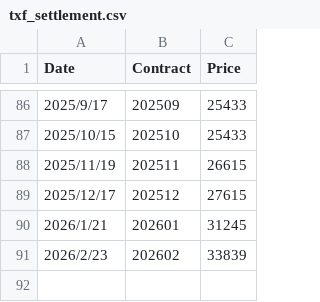
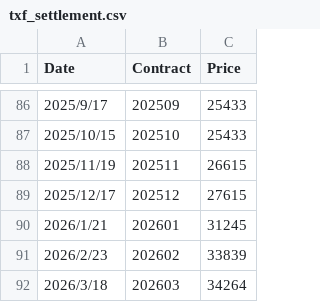
Before and after one commit to miYuz/2510001-lake, a CSV file: txf_settlement.csv, drawn as a sheet; only a part is shown, gaps mark what is left out.

Commit message:
Update txf_settlement.csv

```diff
--- a/txf_settlement.csv
+++ b/txf_settlement.csv
@@ -91 +91,2 @@ Date,Contract,Price
 2026/2/23,202602,33839
+2026/3/18,202603,34264
```
